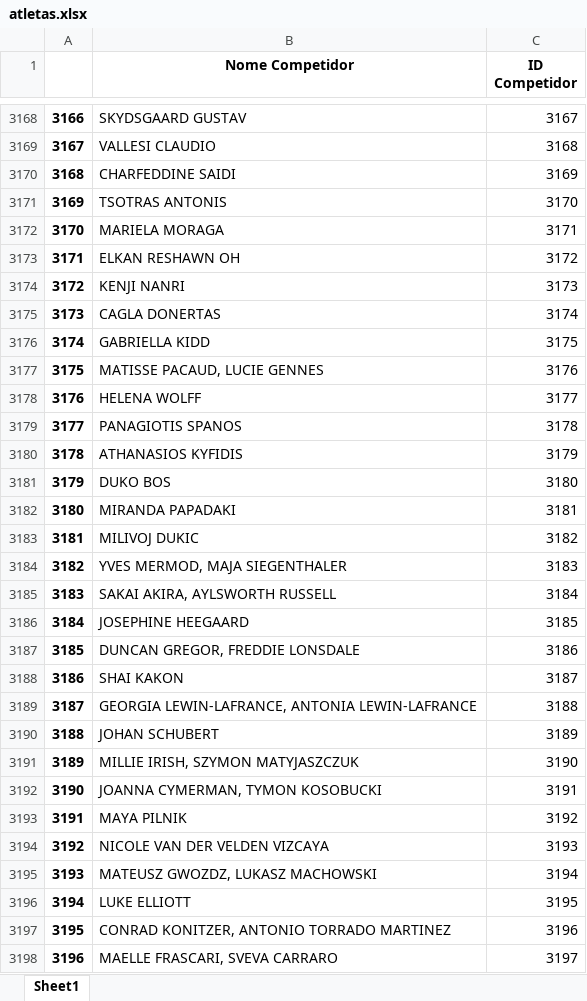
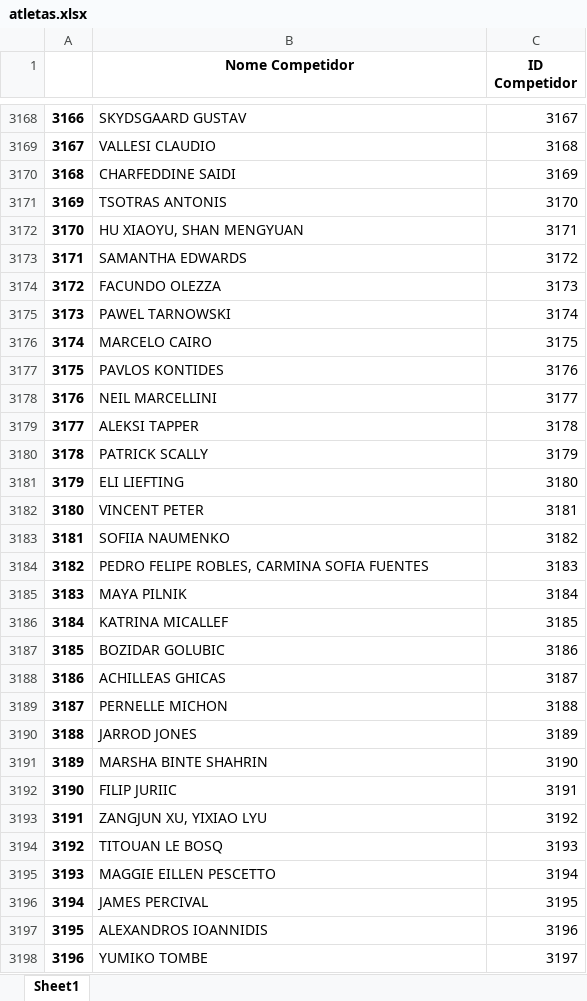
Before and after one commit to Gab-Mel/sailing-rankings-2024.1, an Excel workbook: atletas.xlsx, sheet Sheet1, drawn as a sheet; only a part is shown, gaps mark what is left out; values as stored, in another font and other column widths than the file's, no borders; the diff covers the shown part only; the diff names each change by its address in the sheet, - before the commit and + after, or states it on an @@ line.

```diff
--- a/atletas.xlsx (sheet Sheet1)
+++ b/atletas.xlsx (sheet Sheet1)
-B3172 (Nome Competidor): MARIELA MORAGA
+B3172 (Nome Competidor): HU XIAOYU, SHAN MENGYUAN
-B3173 (Nome Competidor): ELKAN RESHAWN OH
+B3173 (Nome Competidor): SAMANTHA EDWARDS
-B3174 (Nome Competidor): KENJI NANRI
+B3174 (Nome Competidor): FACUNDO OLEZZA
-B3175 (Nome Competidor): CAGLA DONERTAS
+B3175 (Nome Competidor): PAWEL TARNOWSKI
-B3176 (Nome Competidor): GABRIELLA KIDD
+B3176 (Nome Competidor): MARCELO CAIRO
-B3177 (Nome Competidor): MATISSE PACAUD, LUCIE GENNES
+B3177 (Nome Competidor): PAVLOS KONTIDES
-B3178 (Nome Competidor): HELENA WOLFF
+B3178 (Nome Competidor): NEIL MARCELLINI
-B3179 (Nome Competidor): PANAGIOTIS SPANOS
+B3179 (Nome Competidor): ALEKSI TAPPER
-B3180 (Nome Competidor): ATHANASIOS KYFIDIS
+B3180 (Nome Competidor): PATRICK SCALLY
-B3181 (Nome Competidor): DUKO BOS
+B3181 (Nome Competidor): ELI LIEFTING
-B3182 (Nome Competidor): MIRANDA PAPADAKI
+B3182 (Nome Competidor): VINCENT PETER
-B3183 (Nome Competidor): MILIVOJ DUKIC
+B3183 (Nome Competidor): SOFIIA NAUMENKO
-B3184 (Nome Competidor): YVES MERMOD, MAJA SIEGENTHALER
+B3184 (Nome Competidor): PEDRO FELIPE ROBLES, CARMINA SOFIA FUENTES
-B3185 (Nome Competidor): SAKAI AKIRA, AYLSWORTH RUSSELL
+B3185 (Nome Competidor): MAYA PILNIK
-B3186 (Nome Competidor): JOSEPHINE HEEGAARD
+B3186 (Nome Competidor): KATRINA MICALLEF
-B3187 (Nome Competidor): DUNCAN GREGOR, FREDDIE LONSDALE
+B3187 (Nome Competidor): BOZIDAR GOLUBIC
-B3188 (Nome Competidor): SHAI KAKON
+B3188 (Nome Competidor): ACHILLEAS GHICAS
-B3189 (Nome Competidor): GEORGIA LEWIN-LAFRANCE, ANTONIA LEWIN-LAFRANCE
+B3189 (Nome Competidor): PERNELLE MICHON
-B3190 (Nome Competidor): JOHAN SCHUBERT
+B3190 (Nome Competidor): JARROD JONES
-B3191 (Nome Competidor): MILLIE IRISH, SZYMON MATYJASZCZUK
+B3191 (Nome Competidor): MARSHA BINTE SHAHRIN
-B3192 (Nome Competidor): JOANNA CYMERMAN, TYMON KOSOBUCKI
+B3192 (Nome Competidor): FILIP JURIIC
-B3193 (Nome Competidor): MAYA PILNIK
+B3193 (Nome Competidor): ZANGJUN XU, YIXIAO LYU
-B3194 (Nome Competidor): NICOLE VAN DER VELDEN VIZCAYA
+B3194 (Nome Competidor): TITOUAN LE BOSQ
-B3195 (Nome Competidor): MATEUSZ GWOZDZ, LUKASZ MACHOWSKI
+B3195 (Nome Competidor): MAGGIE EILLEN PESCETTO
-B3196 (Nome Competidor): LUKE ELLIOTT
+B3196 (Nome Competidor): JAMES PERCIVAL
-B3197 (Nome Competidor): CONRAD KONITZER, ANTONIO TORRADO MARTINEZ
+B3197 (Nome Competidor): ALEXANDROS IOANNIDIS
-B3198 (Nome Competidor): MAELLE FRASCARI, SVEVA CARRARO
+B3198 (Nome Competidor): YUMIKO TOMBE
```
Also changed, not shown: 367 edited cells elsewhere in this sheet, sumulas.xlsx, 6 other files.
